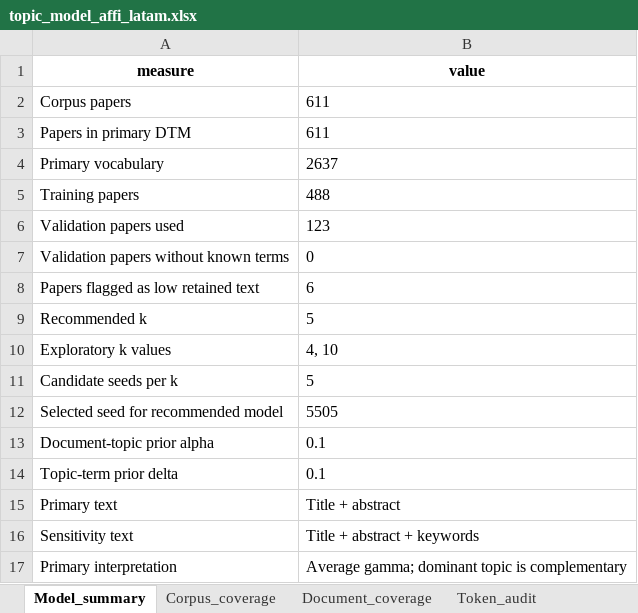
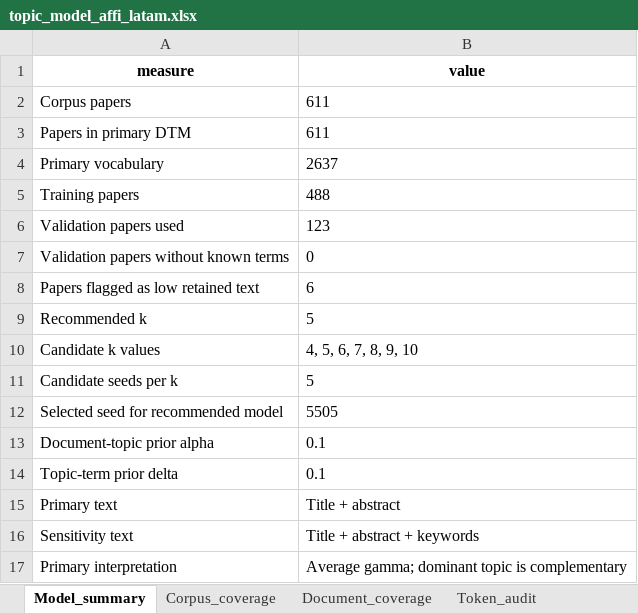
Before and after one commit to vsgonzalezm/costo-de-maternar, an Excel workbook: Paper_wos/outputs/tables/topic_model_affi_latam.xlsx, sheet Model_summary, drawn as a sheet; values as stored, in another font and other column widths than the file's, no borders; removed rows and columns are numbered as before the commit, all else as after; the diff names each change by its address in the sheet, - before the commit and + after, or states it on an @@ line.

Commit message:
Simplifica modelo de topics y actualiza plan de resultados

```diff
--- a/Paper_wos/outputs/tables/topic_model_affi_latam.xlsx (sheet Model_summary)
+++ b/Paper_wos/outputs/tables/topic_model_affi_latam.xlsx (sheet Model_summary)
-row 10: Exploratory k values | 4, 10
+row 10: Candidate k values | 4, 5, 6, 7, 8, 9, 10
```
Also changed, not shown: sheet Seed_stability, other sheet tabs, Paper_wos/outputs/tables/table3_disciplines.xlsx, 10 other files.
